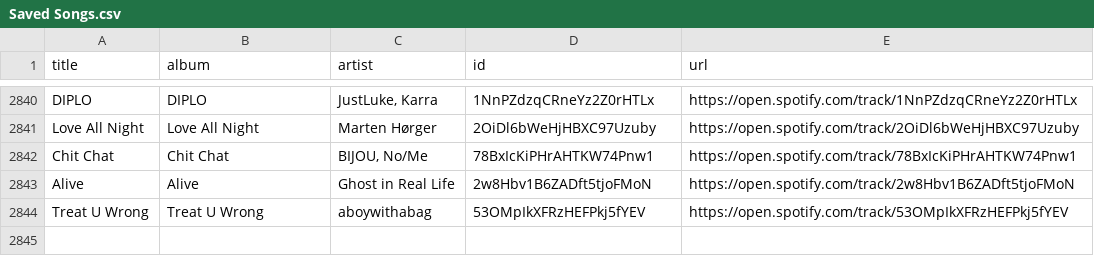
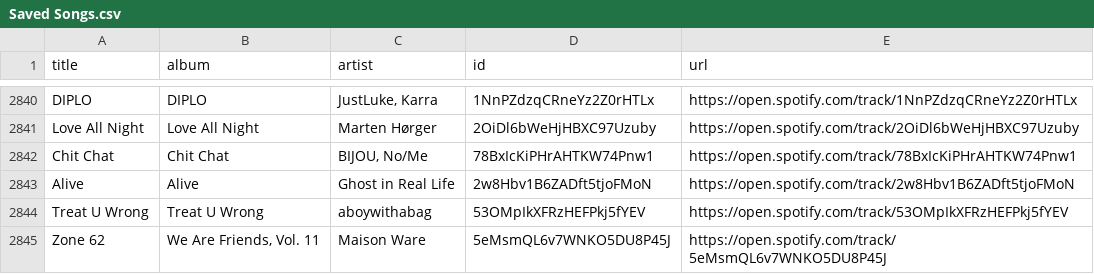
Before and after one commit to unex/dews_beats, a CSV file: Saved Songs.csv, drawn as a sheet; only a part is shown, gaps mark what is left out; the diff names each change by its address in the sheet, - before the commit and + after, or states it on an @@ line.

```diff
--- a/Saved Songs.csv
+++ b/Saved Songs.csv
+row 2845: Zone 62 | We Are Friends, Vol. 11 | Maison Ware | 5eMsmQL6v7WNKO5DU8P45J | https://open.spotify.com/track/5eMsmQL6v7WNKO5DU8P45J
```
Also changed, not shown: playlists/Chill Tracks.csv, playlists/Proximity.csv, 6 other files.
